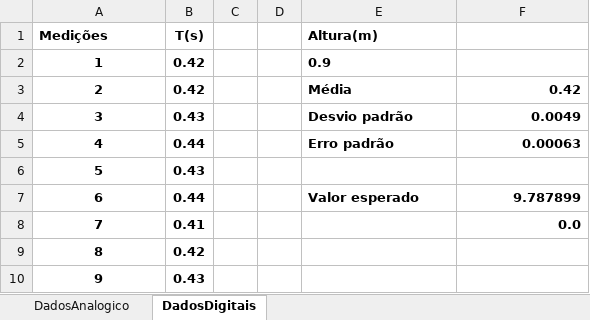
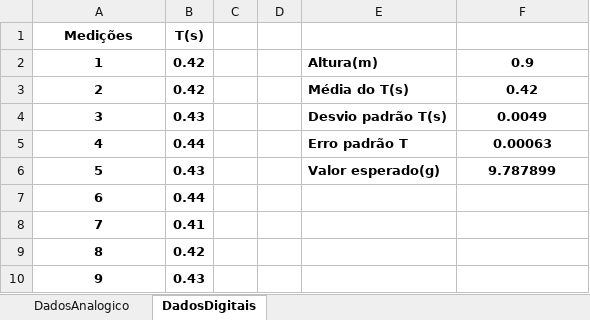
Before and after one commit to hugodevelopment/Excel-Estudos, an Excel workbook: Relatorio2.xlsx, sheet DadosDigitais, drawn as a sheet; only a part is shown; values as stored, in another font and other column widths than the file's, no borders; the diff names each change by its address in the sheet, - before the commit and + after, or states it on an @@ line.

```diff
--- a/Relatorio2.xlsx (sheet DadosDigitais)
+++ b/Relatorio2.xlsx (sheet DadosDigitais)
-A1 alignment: left
+A1 alignment: center
-E1: Altura(m)
+E1: (empty)
-E2: 0.9
+E2: Altura(m)
-F2: (empty)
+F2: 0.9
-E3: Média
+E3: Média do T(s)
-F3:F5 alignment: right
+F3:F5 alignment: center
-E4: Desvio padrão
+E4: Desvio padrão T(s)
-E5: Erro padrão
+E5: Erro padrão T
-E6: (empty)
+E6: Valor esperado(g)
-F6: (empty)
+F6: 9.787899
-E7: Valor esperado
+E7: (empty)
-F7: 9.787899
+F7: (empty)
-F8: 0.0
+F8: (empty)
```
Also changed, not shown: sheet DadosAnalogico, formulas that keep their value, charts or pictures.
